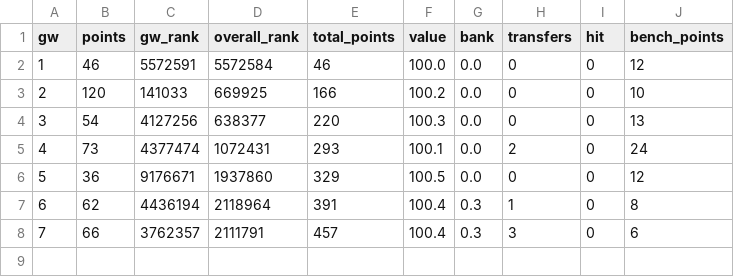
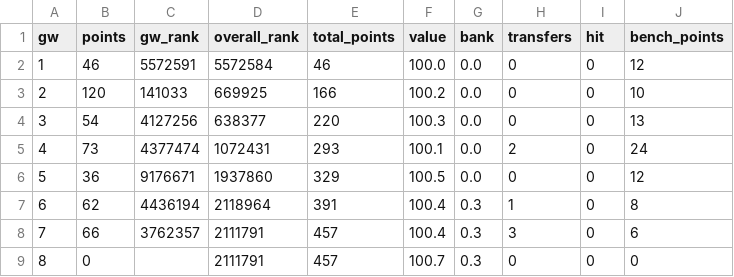
Before and after one commit to steinim/fpl-data, a CSV file: data/entry/history.csv, drawn as a sheet.

```diff
--- a/data/entry/history.csv
+++ b/data/entry/history.csv
@@ -8 +8,2 @@ gw,points,gw_rank,overall_rank,total_points,value,bank,transfers,hit,bench_point
 7,66,3762357,2111791,457,100.4,0.3,3,0,6
+8,0,,2111791,457,100.7,0.3,0,0,0
```
Also changed, not shown: data/events.csv, data/fixtures.csv, 10 other files.
